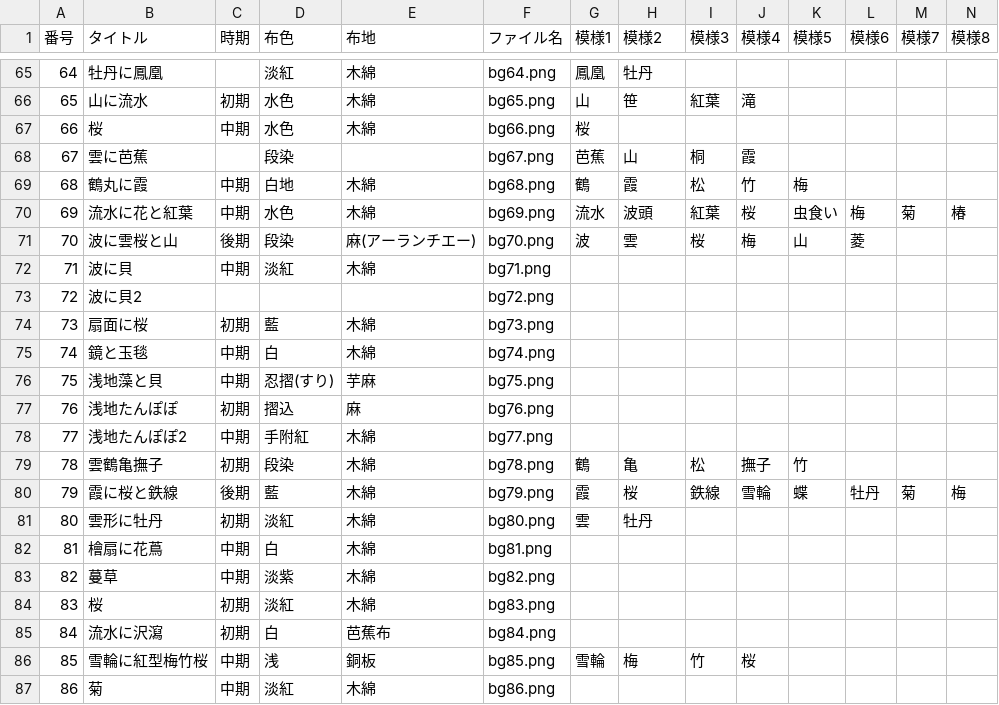
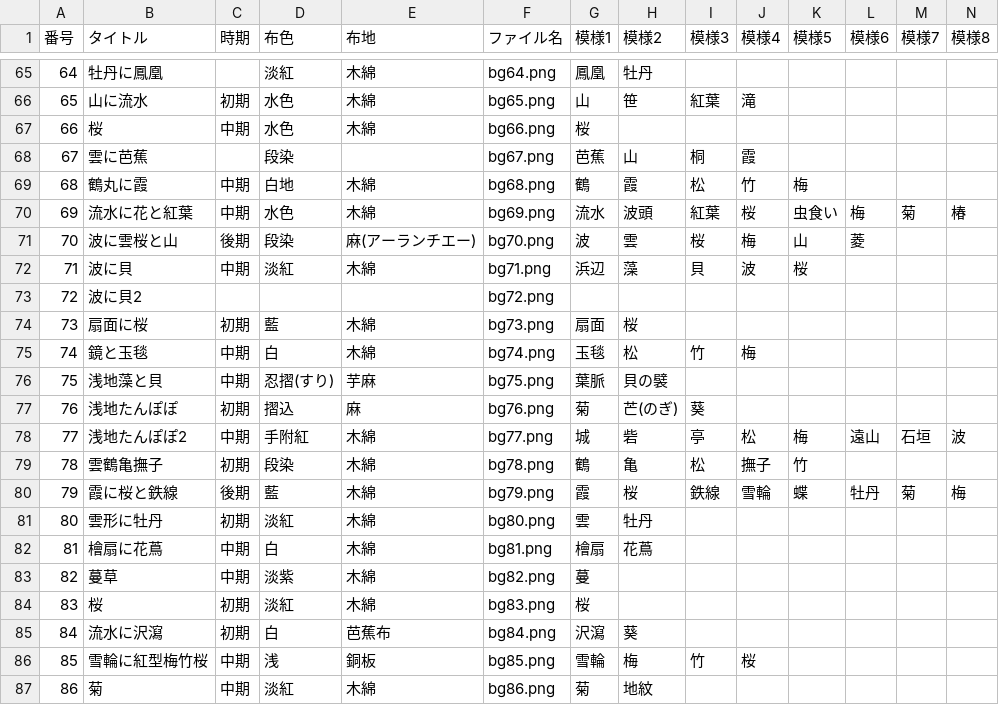
Before and after one commit to tktomi/d3-bingata-graph, a CSV file: data_tools/bg.csv, drawn as a sheet; only a part is shown, gaps mark what is left out; the diff covers the shown part only.

```diff
--- a/data_tools/bg.csv
+++ b/data_tools/bg.csv
@@ -71,9 +71,9 @@
 70,波に雲桜と山,後期,段染,麻(アーランチエー),bg70.png,波,雲,桜,梅,山,菱,,
-71,波に貝,中期,淡紅,木綿,bg71.png,,,,,,,,
+71,波に貝,中期,淡紅,木綿,bg71.png,浜辺,藻,貝,波,桜,,,
 72,波に貝2,,,,bg72.png,,,,,,,,
-73,扇面に桜,初期,藍,木綿,bg73.png,,,,,,,,
-74,鏡と玉毯,中期,白,木綿,bg74.png,,,,,,,,
-75,浅地藻と貝,中期,忍摺(すり),芋麻,bg75.png,,,,,,,,
-76,浅地たんぽぽ,初期,摺込,麻,bg76.png,,,,,,,,
-77,浅地たんぽぽ2,中期,手附紅,木綿,bg77.png,,,,,,,,
+73,扇面に桜,初期,藍,木綿,bg73.png,扇面,桜,,,,,,
+74,鏡と玉毯,中期,白,木綿,bg74.png,玉毯,松,竹,梅,,,,
+75,浅地藻と貝,中期,忍摺(すり),芋麻,bg75.png,葉脈,貝の襞,,,,,,
+76,浅地たんぽぽ,初期,摺込,麻,bg76.png,菊,芒(のぎ),葵,,,,,
+77,浅地たんぽぽ2,中期,手附紅,木綿,bg77.png,城,砦,亭,松,梅,遠山,石垣,波
 78,雲鶴亀撫子,初期,段染,木綿,bg78.png,鶴,亀,松,撫子,竹,,,
@@ -81,7 +81,7 @@
 80,雲形に牡丹,初期,淡紅,木綿,bg80.png,雲,牡丹,,,,,,
-81,檜扇に花蔦,中期,白,木綿,bg81.png,,,,,,,,
-82,蔓草,中期,淡紫,木綿,bg82.png,,,,,,,,
-83,桜,初期,淡紅,木綿,bg83.png,,,,,,,,
-84,流水に沢瀉,初期,白,芭蕉布,bg84.png,,,,,,,,
+81,檜扇に花蔦,中期,白,木綿,bg81.png,檜扇,花蔦,,,,,,
+82,蔓草,中期,淡紫,木綿,bg82.png,蔓,,,,,,,
+83,桜,初期,淡紅,木綿,bg83.png,桜,,,,,,,
+84,流水に沢瀉,初期,白,芭蕉布,bg84.png,沢瀉,葵,,,,,,
 85,雪輪に紅型梅竹桜,中期,浅,銅板,bg85.png,雪輪,梅,竹,桜,,,,
-86,菊,中期,淡紅,木綿,bg86.png,,,,,,,,
+86,菊,中期,淡紅,木綿,bg86.png,菊,地紋,,,,,,
```
Also changed, not shown: 96 edited cells elsewhere in this file.
